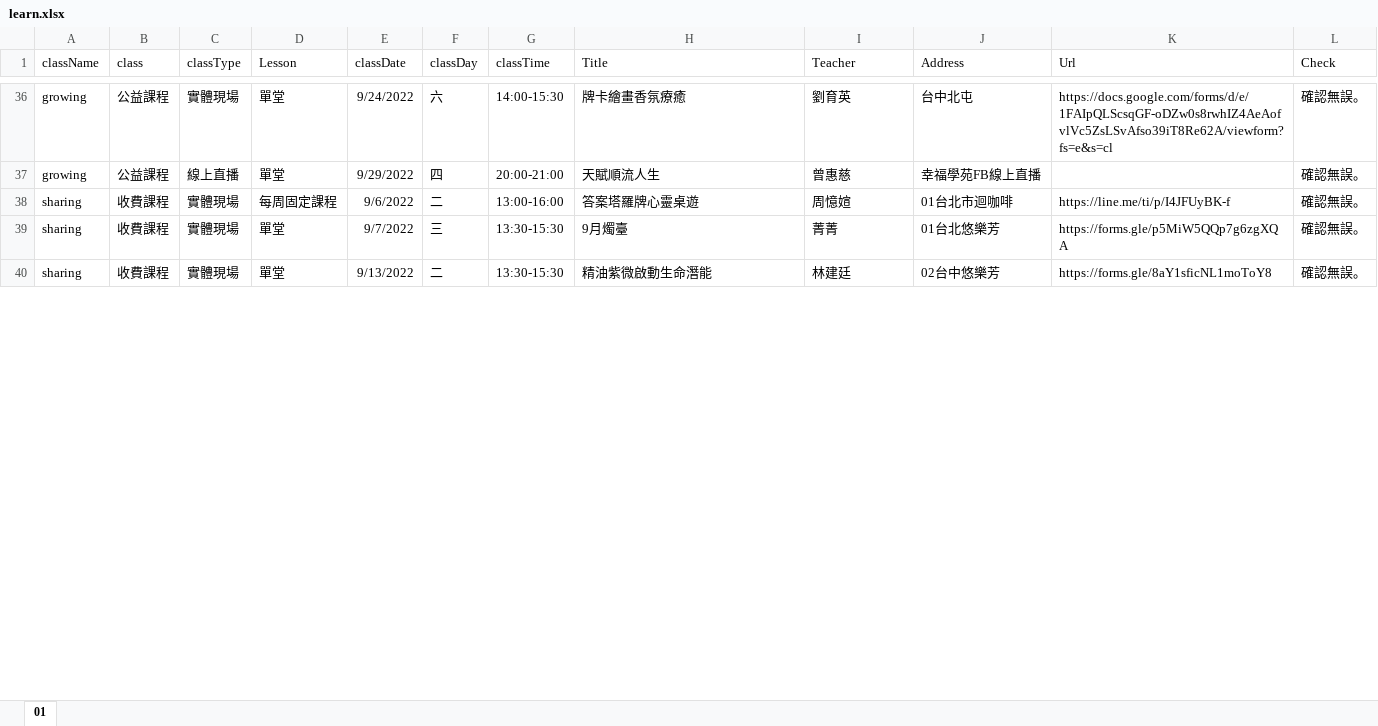
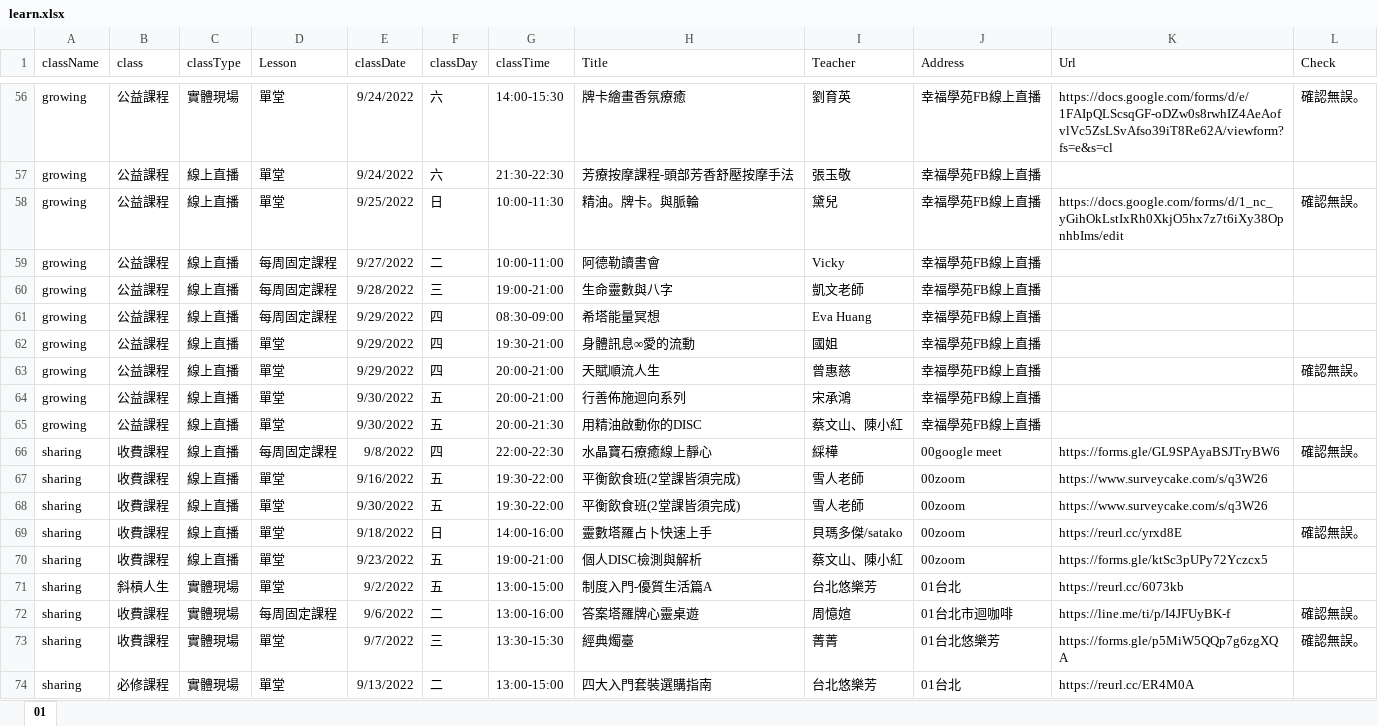
Before and after one commit to lewis770503/meow, an Excel workbook: file/learn.xlsx, sheet 01, drawn as a sheet; only a part is shown, gaps mark what is left out; values as stored, in another font and other column widths than the file's, no borders; addresses are those after the commit; the diff covers the shown part only; the diff names each change by its address in the sheet, - before the commit and + after, or states it on an @@ line.

```diff
--- a/file/learn.xlsx (sheet 01)
+++ b/file/learn.xlsx (sheet 01)
-J56 (Address): 台中北屯
+J56 (Address): 幸福學苑FB線上直播
+row 57: growing | 公益課程 | 線上直播 | 單堂 | 9/24/2022 | 六 | 21:30-22:30 | 芳療按摩課程-頭部芳香舒壓按摩手法 | 張玉敬 | 幸福學苑FB線上直播
+row 58: growing | 公益課程 | 線上直播 | 單堂 | 9/25/2022 | 日 | 10:00-11:30 | 精油。牌卡。與脈輪 | 黛兒 | 幸福學苑FB線上直播 | https://docs.google.com/forms/d/1_nc_yGihOkLstIxRh0XkjO5hx7z7t6iXy38OpnhbIms/edit | 確認無誤。
+row 59: growing | 公益課程 | 線上直播 | 每周固定課程 | 9/27/2022 | 二 | 10:00-11:00 | 阿德勒讀書會 | Vicky | 幸福學苑FB線上直播
+row 60: growing | 公益課程 | 線上直播 | 每周固定課程 | 9/28/2022 | 三 | 19:00-21:00 | 生命靈數與八字 | 凱文老師 | 幸福學苑FB線上直播
+row 61: growing | 公益課程 | 線上直播 | 每周固定課程 | 9/29/2022 | 四 | 08:30-09:00 | 希塔能量冥想 | Eva Huang | 幸福學苑FB線上直播
+row 62: growing | 公益課程 | 線上直播 | 單堂 | 9/29/2022 | 四 | 19:30-21:00 | 身體訊息∞愛的流動 | 國姐 | 幸福學苑FB線上直播
+row 64: growing | 公益課程 | 線上直播 | 單堂 | 9/30/2022 | 五 | 20:00-21:00 | 行善佈施迴向系列 | 宋承鴻 | 幸福學苑FB線上直播
+row 65: growing | 公益課程 | 線上直播 | 單堂 | 9/30/2022 | 五 | 20:00-21:30 | 用精油啟動你的DISC | 蔡文山、陳小紅 | 幸福學苑FB線上直播
@@ row 49 moved to row 66: sharing @@
+row 67: sharing | 收費課程 | 線上直播 | 單堂 | 9/16/2022 | 五 | 19:30-22:00 | 平衡飲食班(2堂課皆須完成) | 雪人老師 | 00zoom | https://www.surveycake.com/s/q3W26
+row 68: sharing | 收費課程 | 線上直播 | 單堂 | 9/30/2022 | 五 | 19:30-22:00 | 平衡飲食班(2堂課皆須完成) | 雪人老師 | 00zoom | https://www.surveycake.com/s/q3W26
+row 69: sharing | 收費課程 | 線上直播 | 單堂 | 9/18/2022 | 日 | 14:00-16:00 | 靈數塔羅占卜快速上手 | 貝瑪多傑/satako | 00zoom | https://reurl.cc/yrxd8E | 確認無誤。
+row 70: sharing | 收費課程 | 線上直播 | 單堂 | 9/23/2022 | 五 | 19:00-21:00 | 個人DISC檢測與解析 | 蔡文山、陳小紅 | 00zoom | https://forms.gle/ktSc3pUPy72Yczcx5
+row 71: sharing | 斜槓人生 | 實體現場 | 單堂 | 9/2/2022 | 五 | 13:00-15:00 | 制度入門-優質生活篇A | 台北悠樂芳 | 01台北 | https://reurl.cc/6073kb
-H73 (Title): 9月燭臺
+H73 (Title): 經典燭臺
-B74 (class): 收費課程
+B74 (class): 必修課程
-G74 (classTime): 13:30-15:30
+G74 (classTime): 13:00-15:00
-H74 (Title): 精油紫微啟動生命潛能
+H74 (Title): 四大入門套裝選購指南
-I74 (Teacher): 林建廷
+I74 (Teacher): 台北悠樂芳
-J74 (Address): 02台中悠樂芳
+J74 (Address): 01台北
-K74 (Url): https://forms.gle/8aY1sficNL1moToY8
+K74 (Url): https://reurl.cc/ER4M0A
-L74 (Check): 確認無誤。
+L74 (Check): (empty)
```
Also changed, not shown: 37 added rows, 18 removed rows, 1 moved row and 39 edited cells elsewhere in this sheet, 3 other files.
